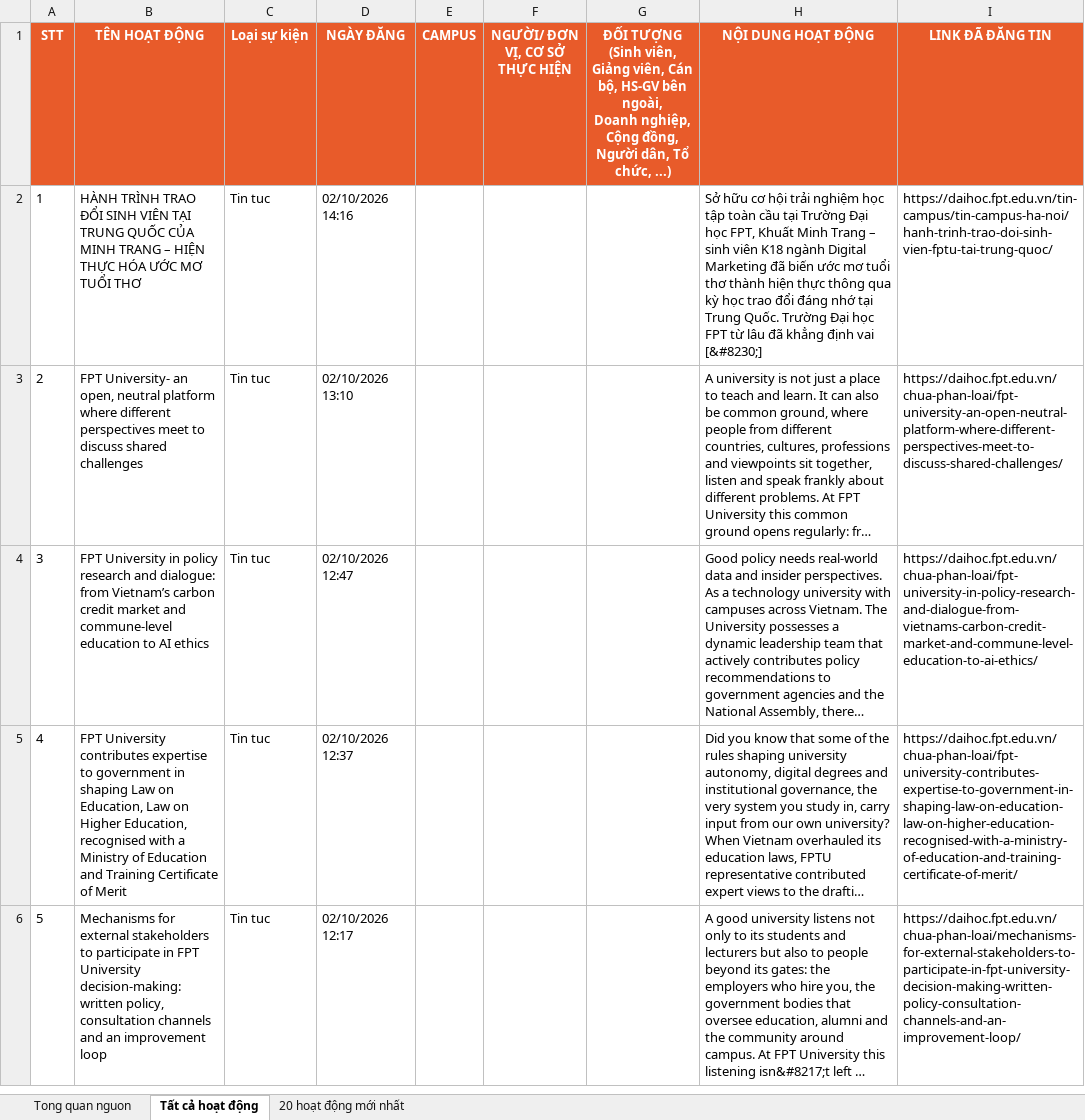
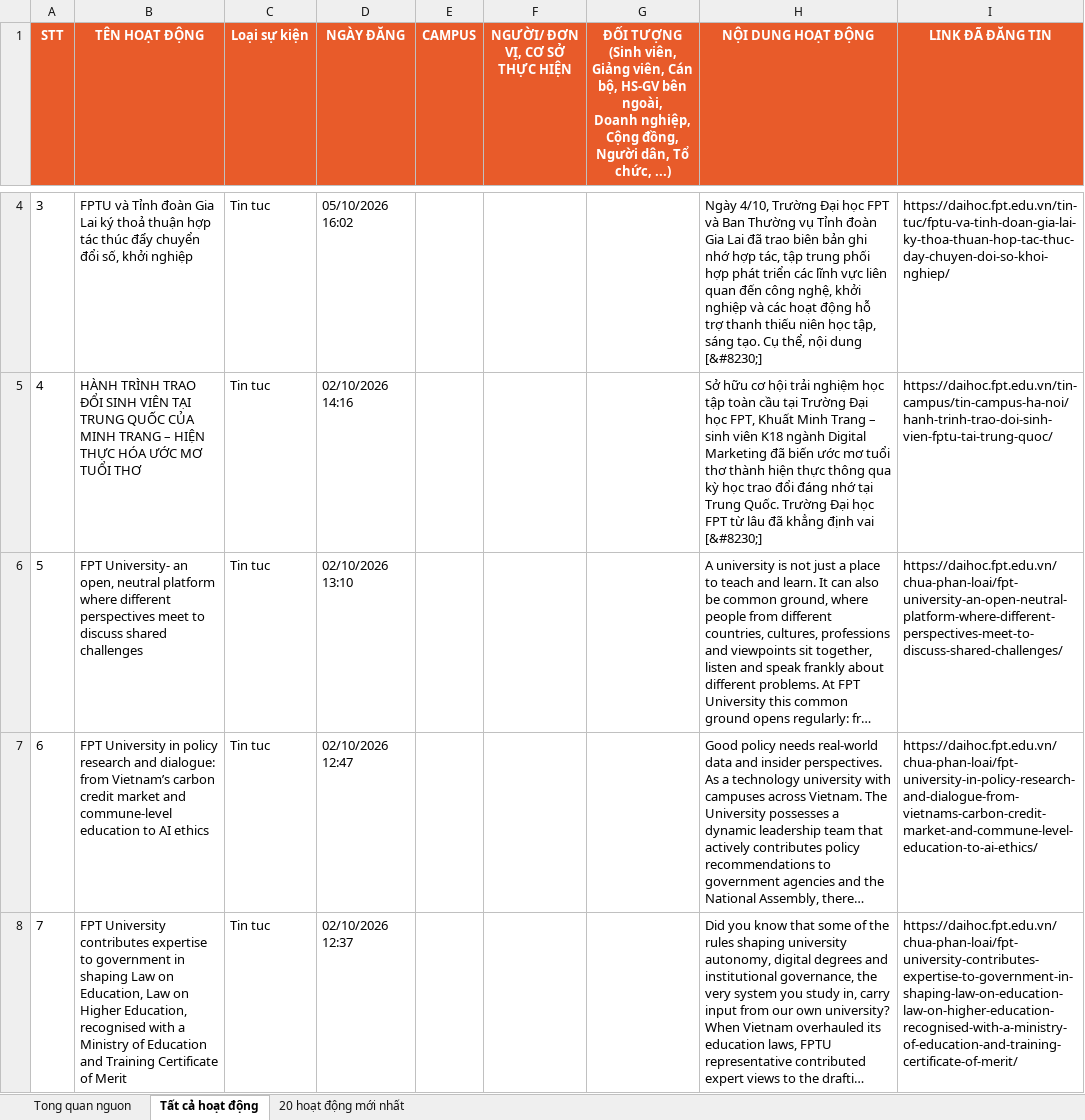
Before and after one commit to tienanh220102-boop/FacebookThing, an Excel workbook: Trang web FPT/fpt_news_tong_hop.xlsx, sheet Tất cả hoạt động, drawn as a sheet; only a part is shown, gaps mark what is left out; the shorter side is filled out with more unchanged rows; long unchanged cells end in …; values as stored, in another font and other column widths than the file's, no borders; addresses are those after the commit; the diff covers the shown part only; the diff names each change by its address in the sheet, - before the commit and + after, or states it on an @@ line.

```diff
--- a/Trang web FPT/fpt_news_tong_hop.xlsx (sheet Tất cả hoạt động)
+++ b/Trang web FPT/fpt_news_tong_hop.xlsx (sheet Tất cả hoạt động)
+row 4: 3 | FPTU và Tỉnh đoàn Gia Lai ký thoả thuận hợp tác thúc đẩy chuyển đổi số, khởi nghiệp | Tin tuc | 05/10/2026 16:02 |  |  |  | Ngày 4/10, Trường Đại học FPT và Ban Thường vụ Tỉnh đoàn Gia Lai đã trao biên bản ghi nhớ hợp tác, tập trung phối hợp phát triển các lĩnh vực liên quan đến công nghệ, khởi nghiệp và các hoạt động hỗ trợ thanh thiếu niên học tập, sáng tạo. Cụ thể, nội dung [&#8230;] | https://daihoc.fpt.edu.vn/tin-tuc/fptu-va-tinh-doan-gia-lai-ky-thoa-thuan-hop-tac-thuc-day-chuyen-doi-so-khoi-nghiep/
@@ column A (STT) renumbered from row 5 down @@
```
Also changed, not shown: 2 added rows elsewhere in this sheet, sheet 20 hoạt động mới nhất, sheet Tong quan nguon, 3 other files.
